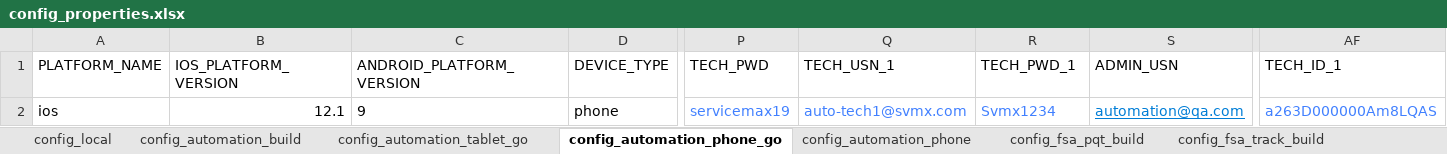
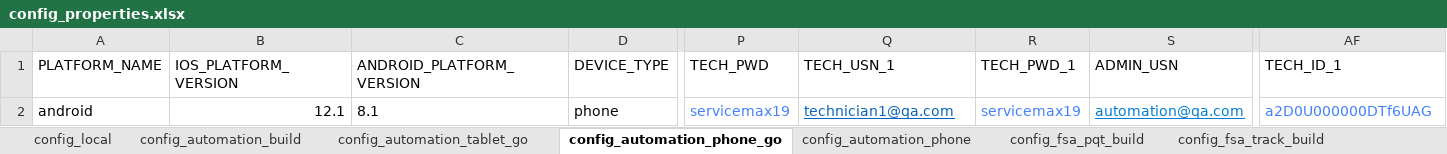
Before and after one commit to svmx-amresh-kumar/SVMX_Catalyst, an Excel workbook: fsaautomation/resources/config_properties.xlsx, sheet config_automation_phone_go, drawn as a sheet; only a part is shown, gaps mark what is left out; values as stored, in another font and other column widths than the file's, no borders; the diff names each change by its address in the sheet, - before the commit and + after, or states it on an @@ line.

```diff
--- a/fsaautomation/resources/config_properties.xlsx (sheet config_automation_phone_go)
+++ b/fsaautomation/resources/config_properties.xlsx (sheet config_automation_phone_go)
-A2 (PLATFORM_NAME): ios
+A2 (PLATFORM_NAME): android
-C2 (ANDROID_PLATFORM_VERSION): 9
+C2 (ANDROID_PLATFORM_VERSION): 8.1
-Q2 (TECH_USN_1): auto-tech1@svmx.com
+Q2 (TECH_USN_1): technician1@qa.com
@@ Q2 underline: off → on, text colour: #4180FF → #0563C1 @@
-R2 (TECH_PWD_1): Svmx1234
+R2 (TECH_PWD_1): servicemax19
-AF2 (TECH_ID_1): a263D000000Am8LQAS
+AF2 (TECH_ID_1): a2D0U000000DTf6UAG
```
Also changed, not shown: fsaautomation/resources/TestData.xlsx, 8 other files.
